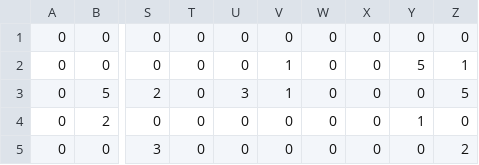
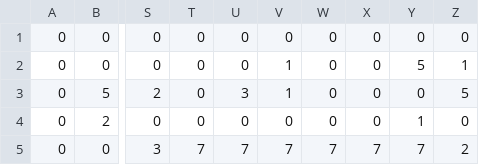
Before and after one commit to yu-kote/DOOOR, a CSV file: Assets/Resources/PlannerData/Map.csv, drawn as a sheet; only a part is shown, gaps mark what is left out; the diff names each change by its address in the sheet, - before the commit and + after, or states it on an @@ line.

```diff
--- a/Assets/Resources/PlannerData/Map.csv
+++ b/Assets/Resources/PlannerData/Map.csv
-T5: 0
+T5: 7
-U5: 0
+U5: 7
-V5: 0
+V5: 7
-W5: 0
+W5: 7
-X5: 0
+X5: 7
-Y5: 0
+Y5: 7
```
Also changed, not shown: 8 other files.
